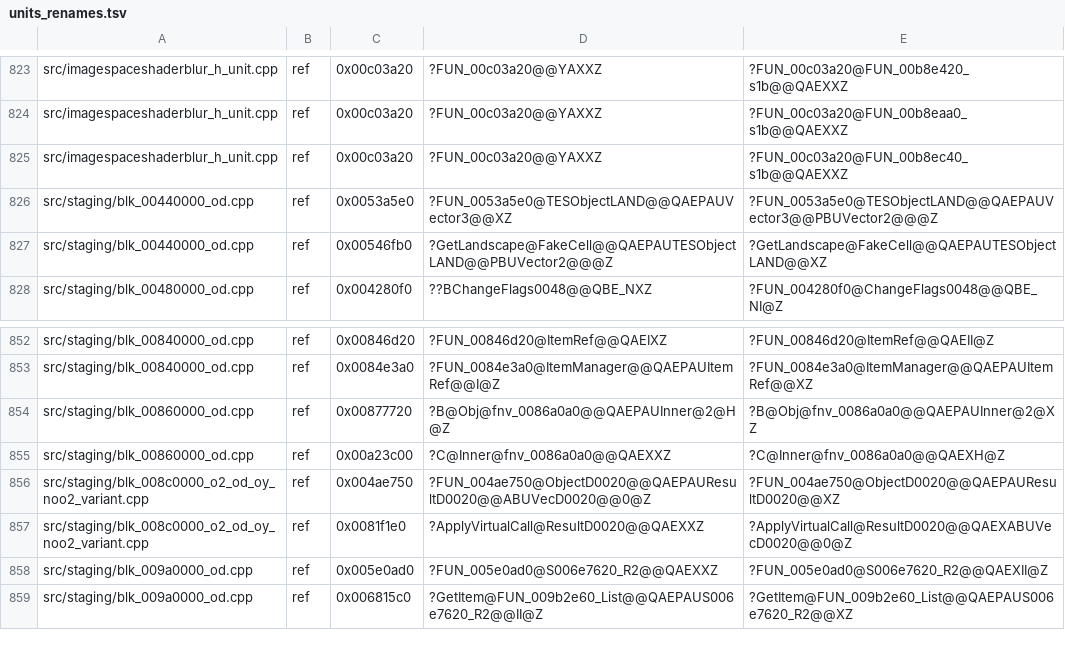
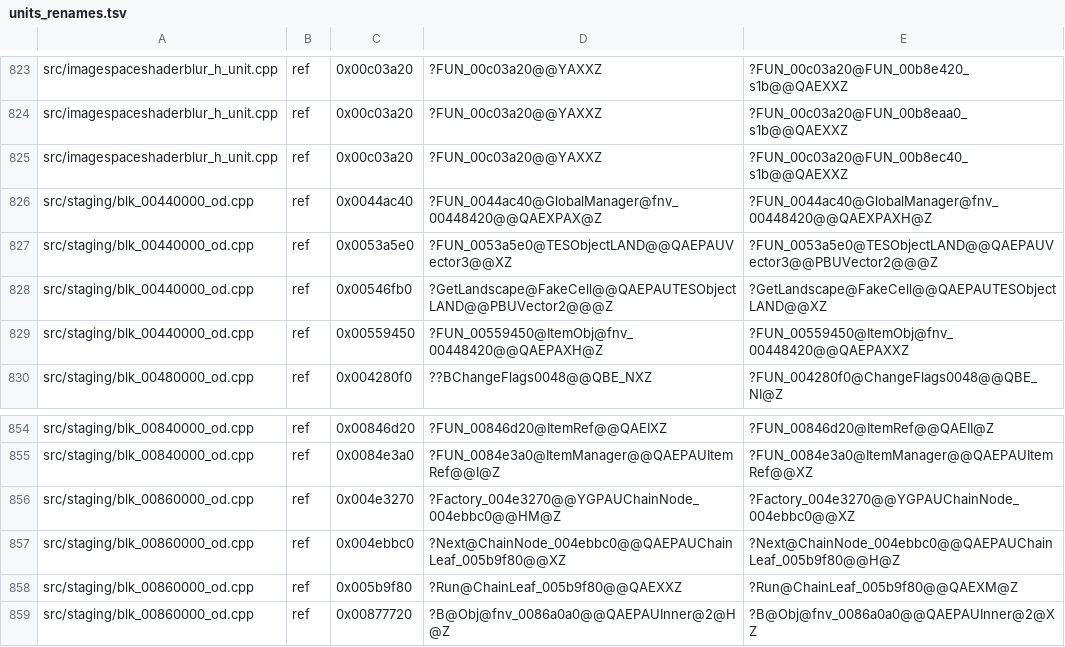
Before and after one commit to toadharvard/nx-agent, a TSV file: ports/fnv-nx/patches/units_renames.tsv, drawn as a sheet; only a part is shown, gaps mark what is left out; the shorter side is filled out with more unchanged rows.

```diff
--- a/ports/fnv-nx/patches/units_renames.tsv
+++ b/ports/fnv-nx/patches/units_renames.tsv
@@ -825,4 +825,6 @@ src/imagespaceshaderblur_h_unit.cpp	ref	0x00c03a20	?FUN_00c03a20@@YAXXZ	?FUN_00c
 src/imagespaceshaderblur_h_unit.cpp	ref	0x00c03a20	?FUN_00c03a20@@YAXXZ	?FUN_00c03a20@FUN_00b8ec40_s1b@@QAEXXZ
+src/staging/blk_00440000_od.cpp	ref	0x0044ac40	?FUN_0044ac40@GlobalManager@fnv_00448420@@QAEXPAX@Z	?FUN_0044ac40@GlobalManager@fnv_00448420@@QAEXPAXH@Z
 src/staging/blk_00440000_od.cpp	ref	0x0053a5e0	?FUN_0053a5e0@TESObjectLAND@@QAEPAUVector3@@XZ	?FUN_0053a5e0@TESObjectLAND@@QAEPAUVector3@@PBUVector2@@@Z
 src/staging/blk_00440000_od.cpp	ref	0x00546fb0	?GetLandscape@FakeCell@@QAEPAUTESObjectLAND@@PBUVector2@@@Z	?GetLandscape@FakeCell@@QAEPAUTESObjectLAND@@XZ
+src/staging/blk_00440000_od.cpp	ref	0x00559450	?FUN_00559450@ItemObj@fnv_00448420@@QAEPAXH@Z	?FUN_00559450@ItemObj@fnv_00448420@@QAEPAXXZ
 src/staging/blk_00480000_od.cpp	ref	0x004280f0	??BChangeFlags0048@@QBE_NXZ	?FUN_004280f0@ChangeFlags0048@@QBE_NI@Z
@@ -853,2 +855,5 @@ src/staging/blk_00840000_od.cpp	ref	0x00846d20	?FUN_00846d20@ItemRef@@QAEIXZ	?FU
 src/staging/blk_00840000_od.cpp	ref	0x0084e3a0	?FUN_0084e3a0@ItemManager@@QAEPAUItemRef@@I@Z	?FUN_0084e3a0@ItemManager@@QAEPAUItemRef@@XZ
+src/staging/blk_00860000_od.cpp	ref	0x004e3270	?Factory_004e3270@@YGPAUChainNode_004ebbc0@@HM@Z	?Factory_004e3270@@YGPAUChainNode_004ebbc0@@XZ
+src/staging/blk_00860000_od.cpp	ref	0x004ebbc0	?Next@ChainNode_004ebbc0@@QAEPAUChainLeaf_005b9f80@@XZ	?Next@ChainNode_004ebbc0@@QAEPAUChainLeaf_005b9f80@@H@Z
+src/staging/blk_00860000_od.cpp	ref	0x005b9f80	?Run@ChainLeaf_005b9f80@@QAEXXZ	?Run@ChainLeaf_005b9f80@@QAEXM@Z
 src/staging/blk_00860000_od.cpp	ref	0x00877720	?B@Obj@fnv_0086a0a0@@QAEPAUInner@2@H@Z	?B@Obj@fnv_0086a0a0@@QAEPAUInner@2@XZ
```
Also changed, not shown: 2 other files.
